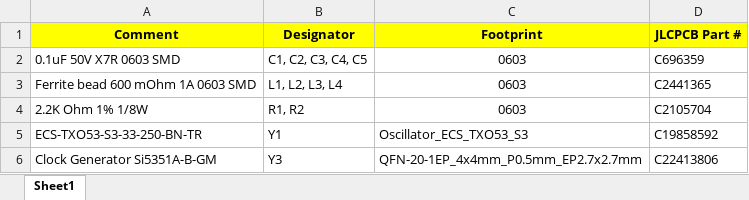
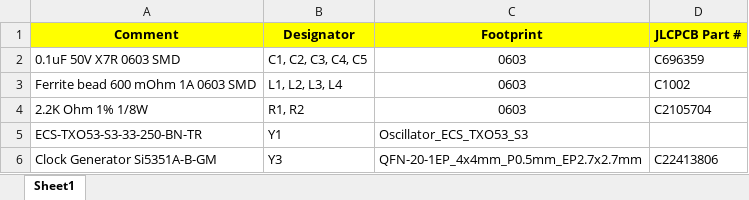
Before and after one commit to DRWJSCHMIDT/T41, an Excel workbook: T41_V012_Files/T41_V012_Assembled_PCBs/T41_RF_Board_DualClockDaughterBoard_V2_031426/T41_RF_Board_DualClock_Assy_BOM.xlsx, sheet Sheet1, drawn as a sheet; values as stored, in another font and other column widths than the file's, no borders; the diff names each change by its address in the sheet, - before the commit and + after, or states it on an @@ line.

```diff
--- a/T41_V012_Files/T41_V012_Assembled_PCBs/T41_RF_Board_DualClockDaughterBoard_V2_031426/T41_RF_Board_DualClock_Assy_BOM.xlsx (sheet Sheet1)
+++ b/T41_V012_Files/T41_V012_Assembled_PCBs/T41_RF_Board_DualClockDaughterBoard_V2_031426/T41_RF_Board_DualClock_Assy_BOM.xlsx (sheet Sheet1)
-D3 (JLCPCB Part #): C2441365
+D3 (JLCPCB Part #): C1002
-D5 (JLCPCB Part #): C19858592
+D5 (JLCPCB Part #): (empty)
```
Also changed, not shown: T41_V012_Files/T41_V012_Assembled_PCBs/T41_RF_Board_AttenuatorDaughterboard_V1_031426/T41_RF_Board_AttenuatorDaughterBoard_ComponentPlacement.xlsx, 2 other files.
